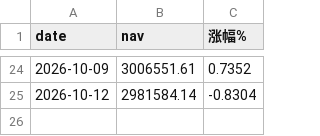
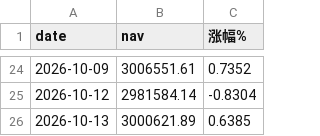
Before and after one commit to bianzhishui/quant_trading_01, a CSV file: output/r5/daily_nav_aum300w.csv, drawn as a sheet; only a part is shown, gaps mark what is left out.

Commit message:
运营: 10-13 每日 mark + 出图(R5 四账户 + P3 七账户)
行情: full_daily 最大日期 2026-10-13(3,184 行), 无 staging 残留;
  10-14 未发布(今日 11:13 盘中, 数据源约 17:30 后才有)。
  10-13 为普通交易日, 无需 step(账本 last_exec 仍 10-08, 下一调仓信号 10-30)。
每日 CSV 累积到 09-01..10-13 共 25 行。

R5 四账户(建仓以来) —— 300万/600万 重回正收益:
  60w  597,428 当日 +0.42% 盈亏  -2,572 (-0.43%)
  100w 998,197 当日 +0.50% 盈亏  -1,803 (-0.18%)
  300w 3,000,622 当日 +0.64% 盈亏   +622 (+0.02%)  ← 转正
  600w 6,003,880 当日 +0.66% 盈亏 +3,880 (+0.06%)  ← 转正
P3 七账户:
  10w 97,424(+0.19%) ... 600w 5,860,602(+0.20%) | 盈亏率 -2.58%~-2.32%

产物: R5 5 张图 + 4 个 daily_nav CSV; P3 8 张图
对账 scripts/recon_ops.py: ✅ 全部通过(共 11 个), ①②③④ 全绿
质量门: ruff 0 错误; pytest 111 passed

```diff
--- a/output/r5/daily_nav_aum300w.csv
+++ b/output/r5/daily_nav_aum300w.csv
@@ -25 +25,2 @@ date,nav,涨幅%
 2026-10-12,2981584.14,-0.8304
+2026-10-13,3000621.89,0.6385
```
Also changed, not shown: output/r5/daily_nav_aum100w.csv, output/r5/daily_nav_aum600w.csv, 14 other files.
